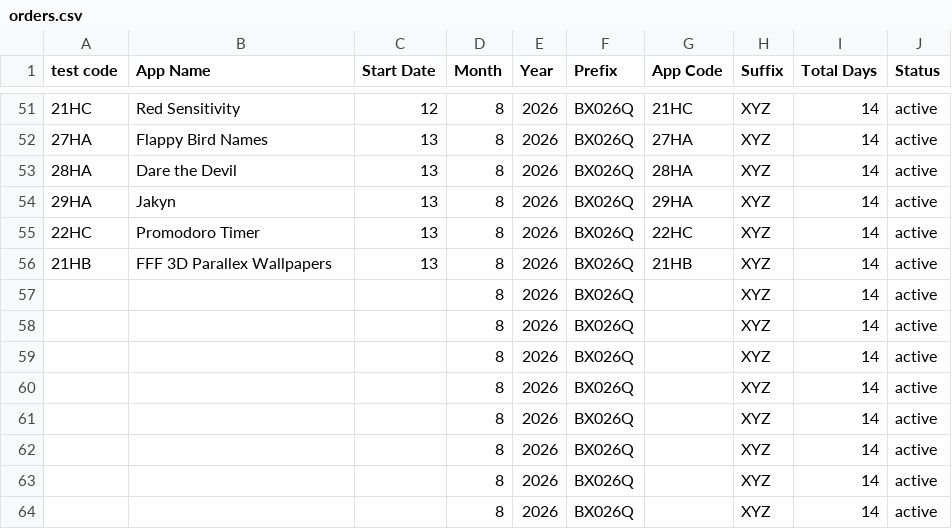
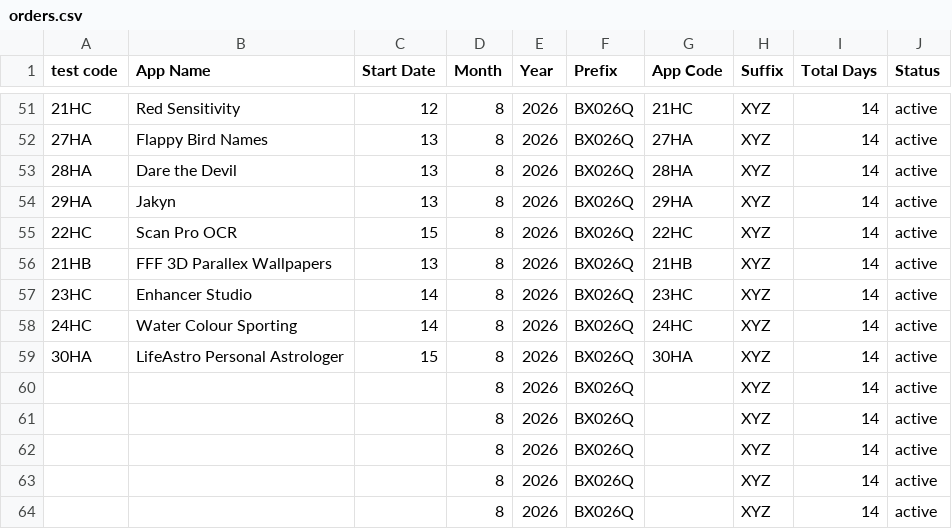
Before and after one commit to weapptesters-design/Tryoldweb, a CSV file: orders.csv, drawn as a sheet; only a part is shown, gaps mark what is left out.

```diff
--- a/orders.csv
+++ b/orders.csv
@@ -54,7 +54,7 @@ test code,App Name,Start Date,Month ,Year,Prefix,App Code,Suffix ,Total Days,Sta
 29HA,Jakyn ,13,8,2026,BX026Q,29HA,XYZ,14,active
-22HC,Promodoro Timer ,13,8,2026,BX026Q,22HC,XYZ,14,active
+22HC,Scan Pro OCR ,15,8,2026,BX026Q,22HC,XYZ,14,active
 21HB,FFF 3D Parallex Wallpapers ,13,8,2026,BX026Q,21HB,XYZ,14,active
-,,,8,2026,BX026Q,,XYZ,14,active
-,,,8,2026,BX026Q,,XYZ,14,active
-,,,8,2026,BX026Q,,XYZ,14,active
+23HC,Enhancer Studio ,14,8,2026,BX026Q,23HC,XYZ,14,active
+24HC,Water Colour Sporting ,14,8,2026,BX026Q,24HC,XYZ,14,active
+30HA,LifeAstro Personal Astrologer ,15,8,2026,BX026Q,30HA,XYZ,14,active
 ,,,8,2026,BX026Q,,XYZ,14,active
```
Also changed, not shown: 1 other file.
